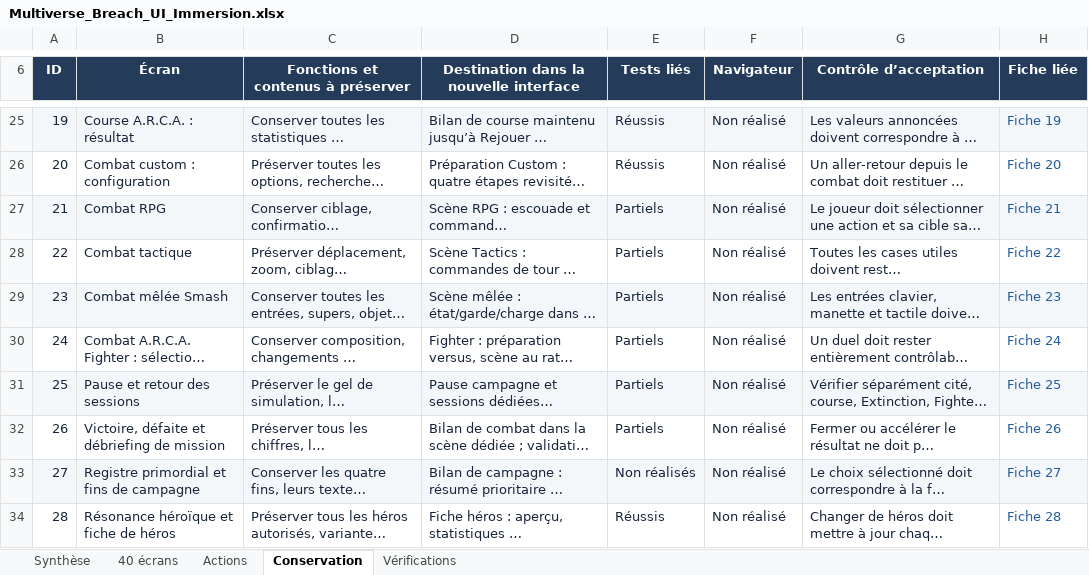
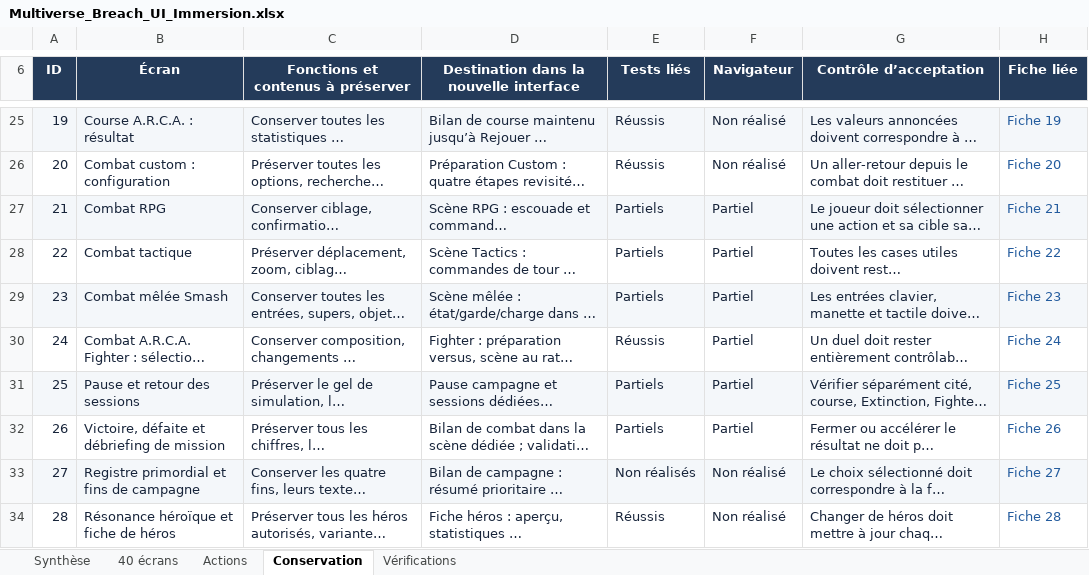
Before and after one commit to darknigthmare/multiverse-breach, an Excel workbook: docs/excel/Multiverse_Breach_UI_Immersion.xlsx, sheet Conservation, drawn as a sheet; only a part is shown, gaps mark what is left out; long unchanged cells end in …; values as stored, in another font and other column widths than the file's, no borders; conditional formats and table styles not drawn; the diff names each change by its address in the sheet, - before the commit and + after, or states it on an @@ line.

Commit message:
fix(ui): preserve fighter sessions and native dialog modes; refresh audited Excel
Publish exact source verified by 68 UI tests, 40 Fighter tests and 14 Chromium scenarios. Retain all game functions and initial 40-screen audit; document synthetic QA limitations. Include five-sheet workbook with refreshed evidence. Remove temporary review/transport scaffolding.

```diff
--- a/docs/excel/Multiverse_Breach_UI_Immersion.xlsx (sheet Conservation)
+++ b/docs/excel/Multiverse_Breach_UI_Immersion.xlsx (sheet Conservation)
-F27:F32 (Navigateur): Non réalisé
+F27:F32 (Navigateur): Partiel
-E30 (Tests liés): Partiels
+E30 (Tests liés): Réussis
```
Also changed, not shown: sheet Vérifications, sheet 40 écrans, sheet Actions, sheet Synthèse, 32 other files.
